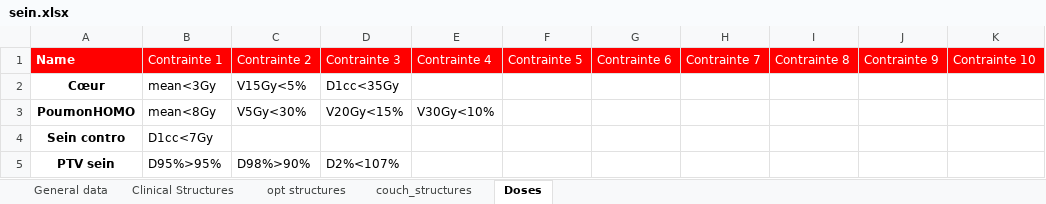
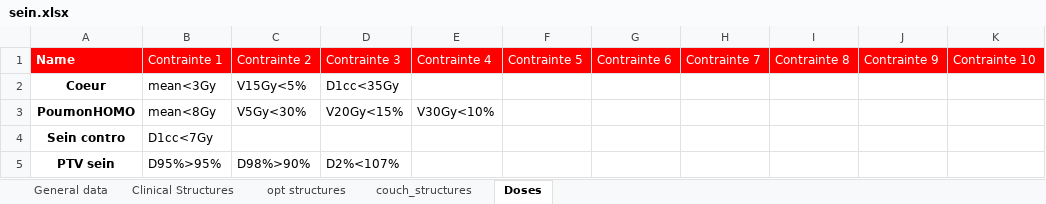
Before and after one commit to uhqd/PLANCHECK, an Excel workbook: Plancheck/plancheck_data/check_protocol/sein.xlsx, sheet Doses, drawn as a sheet; only a part is shown; values as stored, in another font and other column widths than the file's, no borders; the diff names each change by its address in the sheet, - before the commit and + after, or states it on an @@ line.

```diff
--- a/Plancheck/plancheck_data/check_protocol/sein.xlsx (sheet Doses)
+++ b/Plancheck/plancheck_data/check_protocol/sein.xlsx (sheet Doses)
-A2: Cœur
+A2: Coeur
```
Also changed, not shown: 28 other files.
